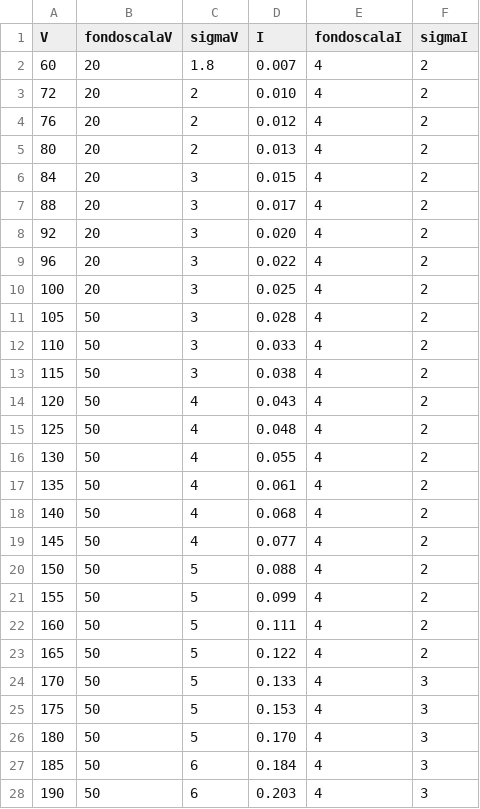
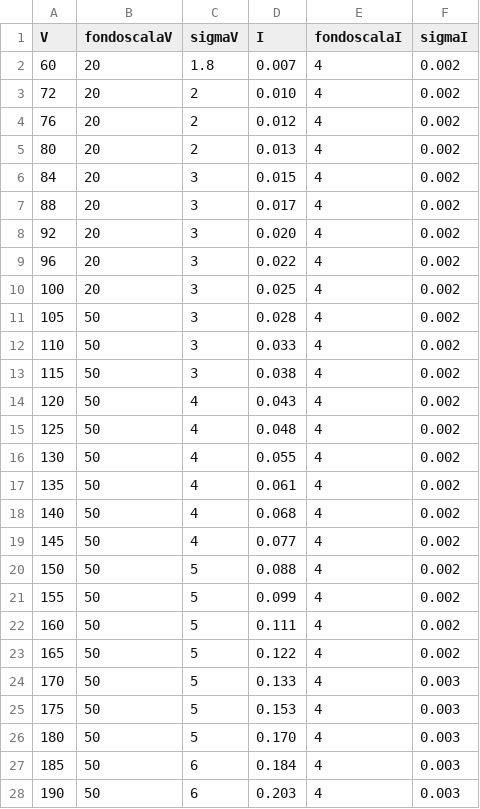
Before and after one commit to P2-718na/electronics-laboratory, a CSV file: data/1/germanio.csv, drawn as a sheet; only a part is shown; the diff covers the shown part only.

Commit message:
Edit sigma in data

```diff
--- a/data/1/germanio.csv
+++ b/data/1/germanio.csv
@@ -1,28 +1,28 @@
 V,fondoscalaV,sigmaV,I,fondoscalaI,sigmaI
-60,  20, 1.8, 0.007, 4, 2
-72,  20, 2  , 0.010, 4, 2
-76,  20, 2  , 0.012, 4, 2
-80,  20, 2  , 0.013, 4, 2
-84,  20, 3  , 0.015, 4, 2
-88,  20, 3  , 0.017, 4, 2
-92,  20, 3  , 0.020, 4, 2
-96,  20, 3  , 0.022, 4, 2
-100, 20, 3  , 0.025, 4, 2
-105, 50, 3  , 0.028, 4, 2
-110, 50, 3  , 0.033, 4, 2
-115, 50, 3  , 0.038, 4, 2
-120, 50, 4  , 0.043, 4, 2
-125, 50, 4  , 0.048, 4, 2
-130, 50, 4  , 0.055, 4, 2
-135, 50, 4  , 0.061, 4, 2
-140, 50, 4  , 0.068, 4, 2
-145, 50, 4  , 0.077, 4, 2
-150, 50, 5  , 0.088, 4, 2
-155, 50, 5  , 0.099, 4, 2
-160, 50, 5  , 0.111, 4, 2
-165, 50, 5  , 0.122, 4, 2
-170, 50, 5  , 0.133, 4, 3
-175, 50, 5  , 0.153, 4, 3
-180, 50, 5  , 0.170, 4, 3
-185, 50, 6  , 0.184, 4, 3
-190, 50, 6  , 0.203, 4, 3
+60,  20, 1.8, 0.007, 4, 0.002
+72,  20, 2  , 0.010, 4, 0.002
+76,  20, 2  , 0.012, 4, 0.002
+80,  20, 2  , 0.013, 4, 0.002
+84,  20, 3  , 0.015, 4, 0.002
+88,  20, 3  , 0.017, 4, 0.002
+92,  20, 3  , 0.020, 4, 0.002
+96,  20, 3  , 0.022, 4, 0.002
+100, 20, 3  , 0.025, 4, 0.002
+105, 50, 3  , 0.028, 4, 0.002
+110, 50, 3  , 0.033, 4, 0.002
+115, 50, 3  , 0.038, 4, 0.002
+120, 50, 4  , 0.043, 4, 0.002
+125, 50, 4  , 0.048, 4, 0.002
+130, 50, 4  , 0.055, 4, 0.002
+135, 50, 4  , 0.061, 4, 0.002
+140, 50, 4  , 0.068, 4, 0.002
+145, 50, 4  , 0.077, 4, 0.002
+150, 50, 5  , 0.088, 4, 0.002
+155, 50, 5  , 0.099, 4, 0.002
+160, 50, 5  , 0.111, 4, 0.002
+165, 50, 5  , 0.122, 4, 0.002
+170, 50, 5  , 0.133, 4, 0.003
+175, 50, 5  , 0.153, 4, 0.003
+180, 50, 5  , 0.170, 4, 0.003
+185, 50, 6  , 0.184, 4, 0.003
+190, 50, 6  , 0.203, 4, 0.003
```
Also changed, not shown: 20 edited cells elsewhere in this file, data/1/silicio.csv, 1 other file.
